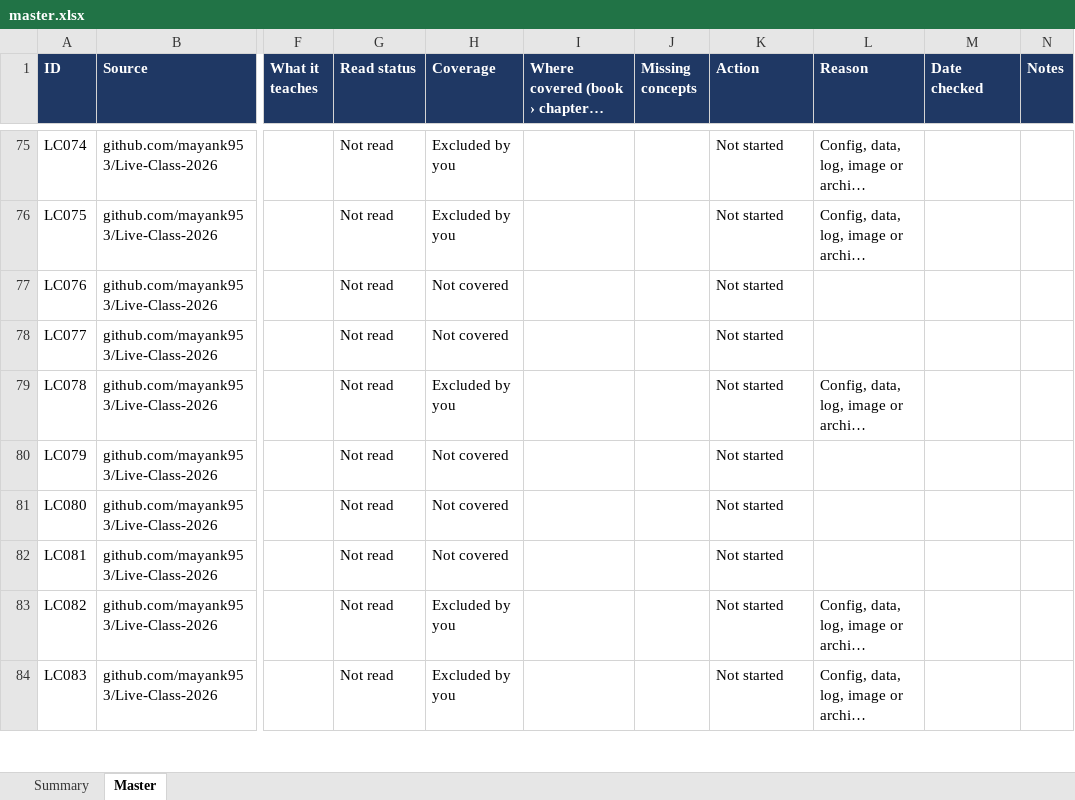
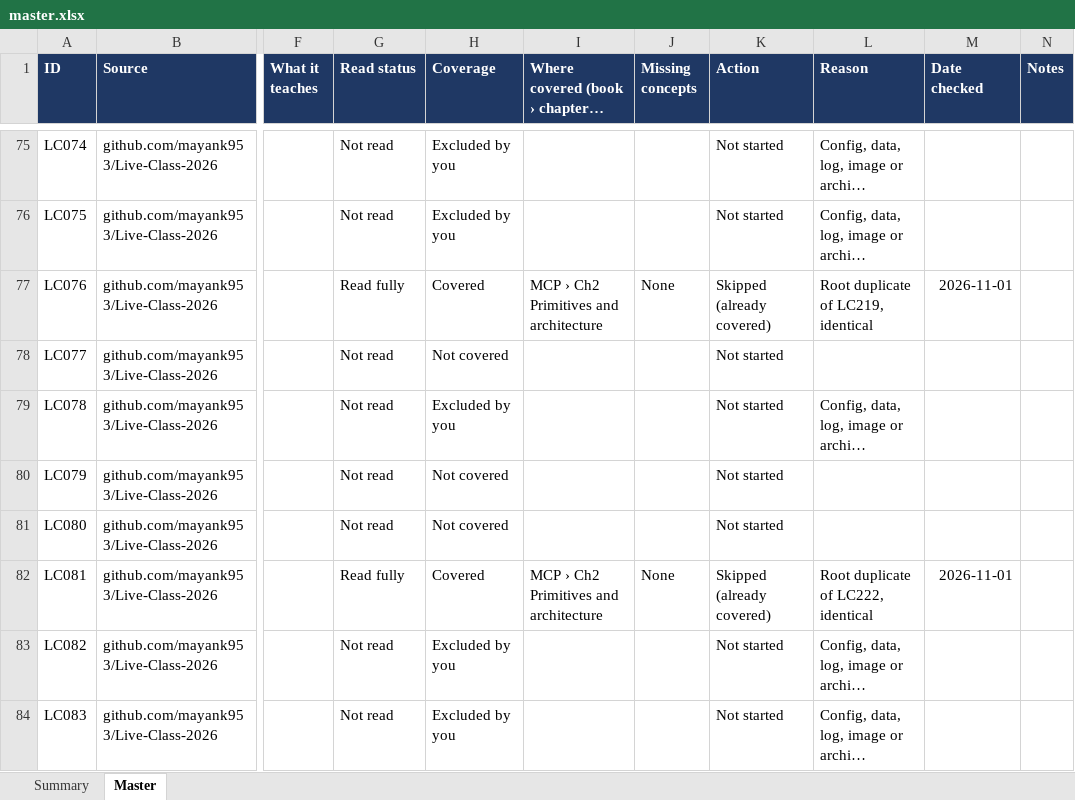
Before and after one commit to kiaanwankhede/MyNotes, an Excel workbook: master/master.xlsx, sheet Master, drawn as a sheet; only a part is shown, gaps mark what is left out; long unchanged cells end in …; values as stored, in another font and other column widths than the file's, no borders; charts and pictures not drawn; the diff covers the shown part only; the diff names each change by its address in the sheet, - before the commit and + after, or states it on an @@ line.

```diff
--- a/master/master.xlsx (sheet Master)
+++ b/master/master.xlsx (sheet Master)
-G77 (Read status): Not read
+G77 (Read status): Read fully
-H77 (Coverage): Not covered
+H77 (Coverage): Covered
-I77: (empty)
+I77: MCP › Ch2 Primitives and architecture
-J77 (Missing concepts): (empty)
+J77 (Missing concepts): None
-K77 (Action): Not started
+K77 (Action): Skipped (already covered)
-L77 (Reason): (empty)
+L77 (Reason): Root duplicate of LC219, identical
-M77 (Date checked): (empty)
+M77 (Date checked): 2026-11-01
-G82 (Read status): Not read
+G82 (Read status): Read fully
-H82 (Coverage): Not covered
+H82 (Coverage): Covered
-I82: (empty)
+I82: MCP › Ch2 Primitives and architecture
-J82 (Missing concepts): (empty)
+J82 (Missing concepts): None
-K82 (Action): Not started
+K82 (Action): Skipped (already covered)
-L82 (Reason): (empty)
+L82 (Reason): Root duplicate of LC222, identical
-M82 (Date checked): (empty)
+M82 (Date checked): 2026-11-01
```
Also changed, not shown: 92 edited cells elsewhere in this sheet, sheet Summary, 2 other files.
